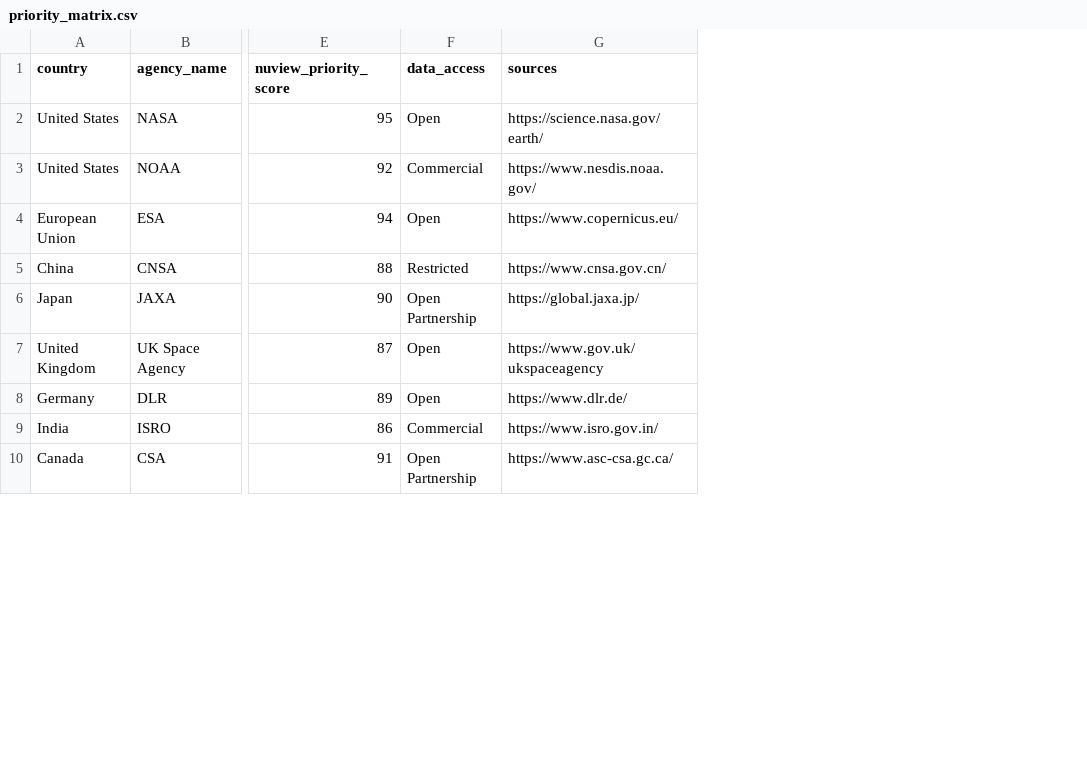
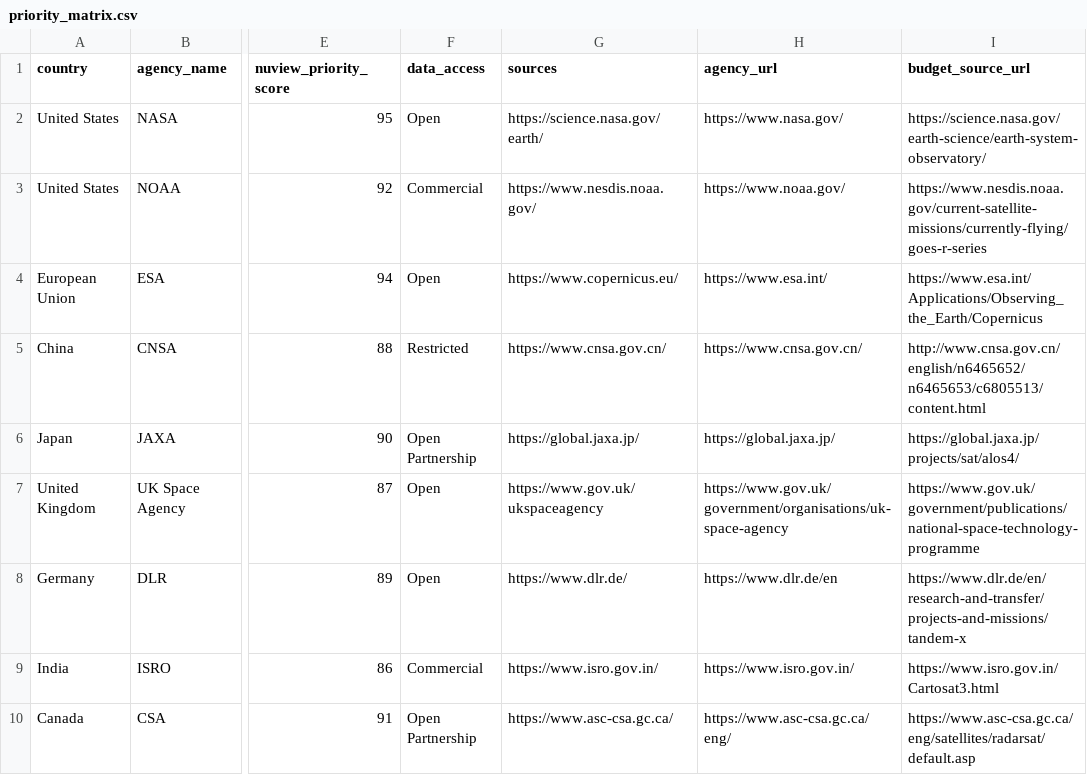
Before and after one commit to JacobThielNUVIEW/nuview-strategic-pipeline, a CSV file: data/processed/priority_matrix.csv, drawn as a sheet; only a part is shown, gaps mark what is left out; the diff names each change by its address in the sheet, - before the commit and + after, or states it on an @@ line.

```diff
--- a/data/processed/priority_matrix.csv
+++ b/data/processed/priority_matrix.csv
+column H (agency_url), rows 2-10: https://www.nasa.gov/ | https://www.noaa.gov/ | https://www.esa.int/ | https://www.cnsa.gov.cn/ | https://global.jaxa.jp/ | https://www.gov.uk/government/organisations/uk-space-agency | https://www.dlr.de/en | https://www.isro.gov.in/ | https://www.asc-csa.gc.ca/eng/
+column I (budget_source_url), rows 2-10: https://science.nasa.gov/earth-science/earth-system-observatory/ | https://www.nesdis.noaa.gov/current-satellite-missions/currently-flying/goes-r-series | https://www.esa.int/Applications/Observing_the_Earth/Copernicus | http://www.cnsa.gov.cn/english/n6465652/n6465653/c6805513/content.html | https://global.jaxa.jp/projects/sat/alos4/ | https://www.gov.uk/government/publications/national-space-technology-programme | https://www.dlr.de/en/research-and-transfer/projects-and-missions/tandem-x | https://www.isro.gov.in/Cartosat3.html | https://www.asc-csa.gc.ca/eng/satellites/radarsat/default.asp
```
Also changed, not shown: 3 other files.
